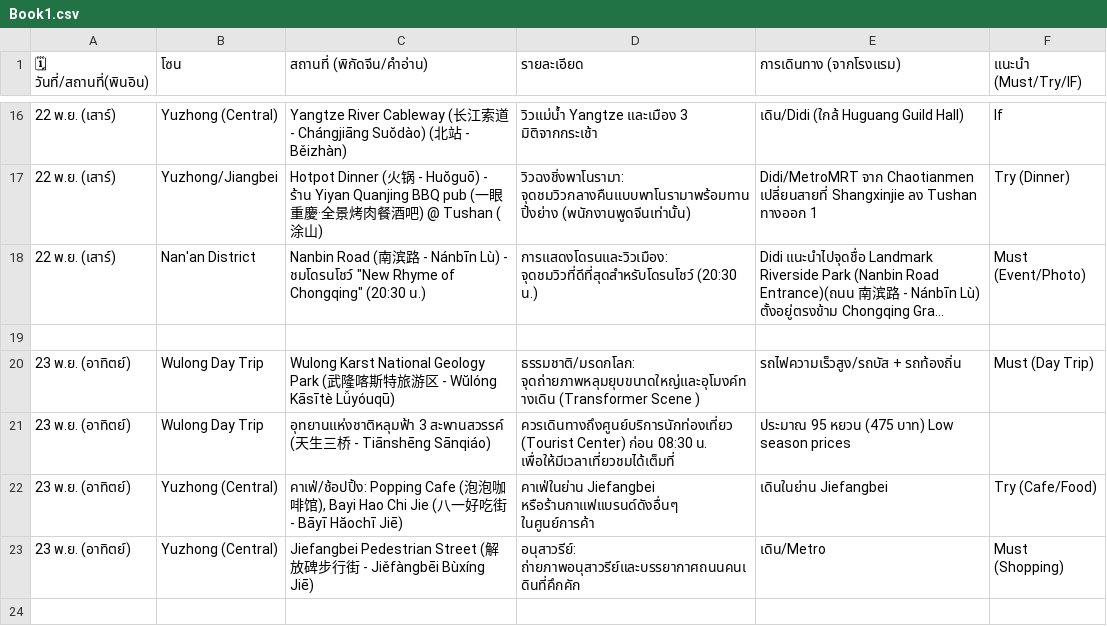
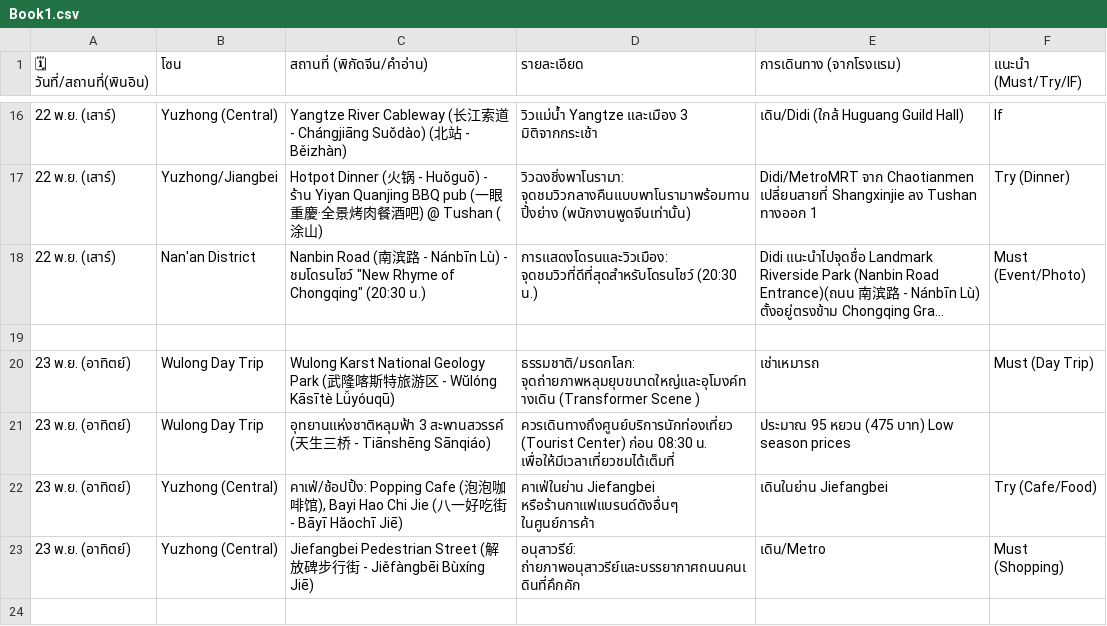
Before and after one commit to siluatelive/ckg_Itinerary, a CSV file: Book1.csv, drawn as a sheet; only a part is shown, gaps mark what is left out; long unchanged cells end in ….

Commit message:
Update Book1.csv

```diff
--- a/Book1.csv
+++ b/Book1.csv
@@ -19,3 +19,3 @@
 ,,,,,
-23 พ.ย. (อาทิตย์),Wulong Day Trip,Wulong Karst National Geology Park (武隆喀斯特旅游区 - Wŭlóng Kāsītè Lǚyóuqū),ธรรมชาติ/มรดกโลก: จุดถ่ายภาพหลุมยุบขนาดใหญ่และอุโมงค์ทางเดิน (Transformer Scene ),รถไฟความเร็วสูง/รถบัส + รถท้องถิ่น,Must (Day Trip)
+23 พ.ย. (อาทิตย์),Wulong Day Trip,Wulong Karst National Geology Park (武隆喀斯特旅游区 - Wŭlóng Kāsītè Lǚyóuqū),ธรรมชาติ/มรดกโลก: จุดถ่ายภาพหลุมยุบขนาดใหญ่และอุโมงค์ทางเดิน (Transformer Scene ),เช่าเหมารถ,Must (Day Trip)
 23 พ.ย. (อาทิตย์),Wulong Day Trip,อุทยานแห่งชาติหลุมฟ้า 3 สะพานสวรรค์ (天生三桥 - Tiānshēng Sānqiáo),ควรเดินทางถึงศูนย์บริการนักท่องเที่ยว (Tourist Center) ก่อน 08:30 น. เพื่อให้มีเวลาเที่ยวชมได้เต็มที่,ประมาณ 95 หยวน (475 บาท) Low season prices,
```
